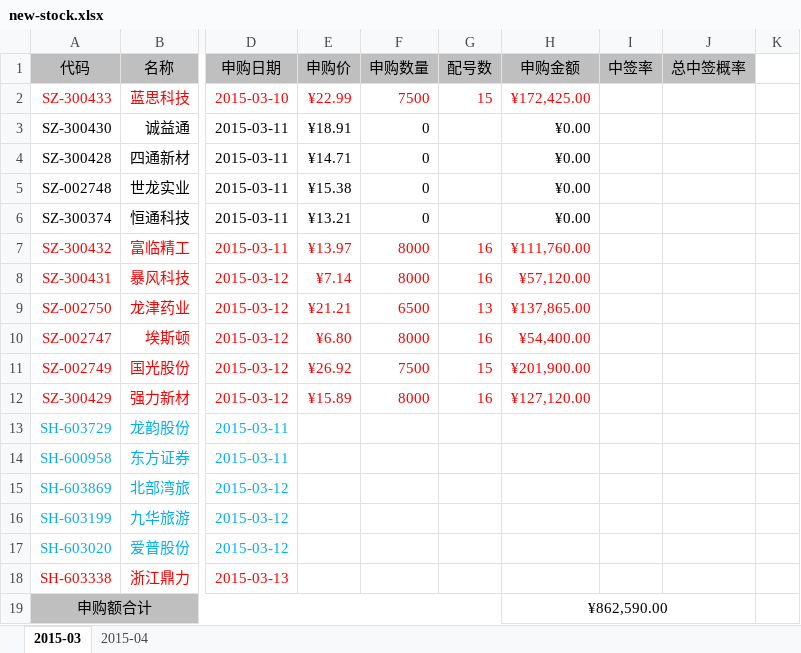
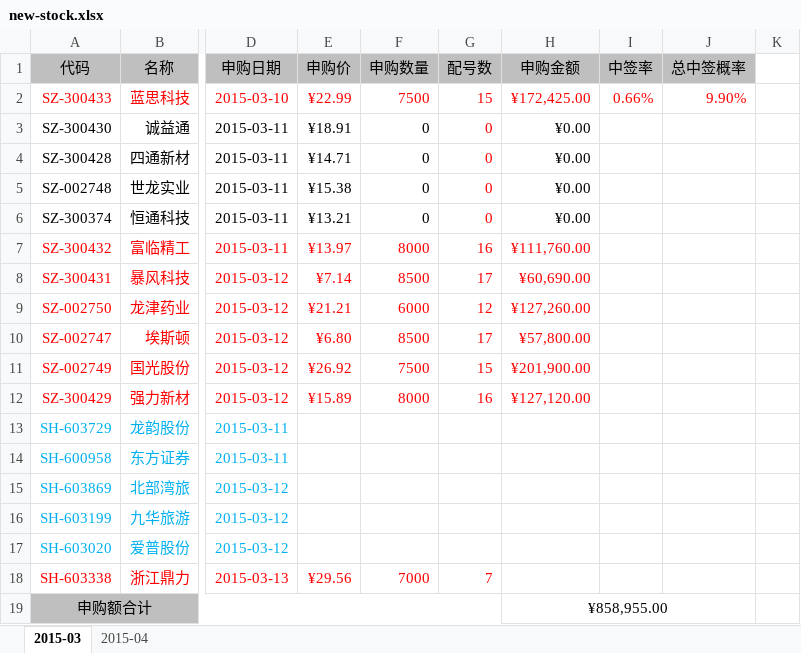
Before and after one commit to mindwind/my-draft, an Excel workbook: investment/new-stock.xlsx, sheet 2015-03, drawn as a sheet; only a part is shown, gaps mark what is left out; values as stored, in another font and other column widths than the file's, no borders; the diff names each change by its address in the sheet, - before the commit and + after, or states it on an @@ line.

```diff
--- a/investment/new-stock.xlsx (sheet 2015-03)
+++ b/investment/new-stock.xlsx (sheet 2015-03)
-I2 (中签率): (empty)
+I2 (中签率): 0.66%
-J2 (总中签概率): (empty)
+J2 (总中签概率): 9.90%
-G3:G6 (配号数): (empty)
+G3:G6 (配号数): 0
-F8 (申购数量): 8000
+F8 (申购数量): 8500
-G8 (配号数): 16
+G8 (配号数): 17
-H8 (申购金额): ¥57,120.00
+H8 (申购金额): ¥60,690.00
-F9 (申购数量): 6500
+F9 (申购数量): 6000
-G9 (配号数): 13
+G9 (配号数): 12
-H9 (申购金额): ¥137,865.00
+H9 (申购金额): ¥127,260.00
-F10 (申购数量): 8000
+F10 (申购数量): 8500
-G10 (配号数): 16
+G10 (配号数): 17
-H10 (申购金额): ¥54,400.00
+H10 (申购金额): ¥57,800.00
-E18 (申购价): (empty)
+E18 (申购价): ¥29.56
-F18 (申购数量): (empty)
+F18 (申购数量): 7000
-G18 (配号数): (empty)
+G18 (配号数): 7
-H19 (申购金额): ¥862,590.00
+H19 (申购金额): ¥858,955.00
```
Also changed, not shown: formulas that keep their value, 1 other file.
